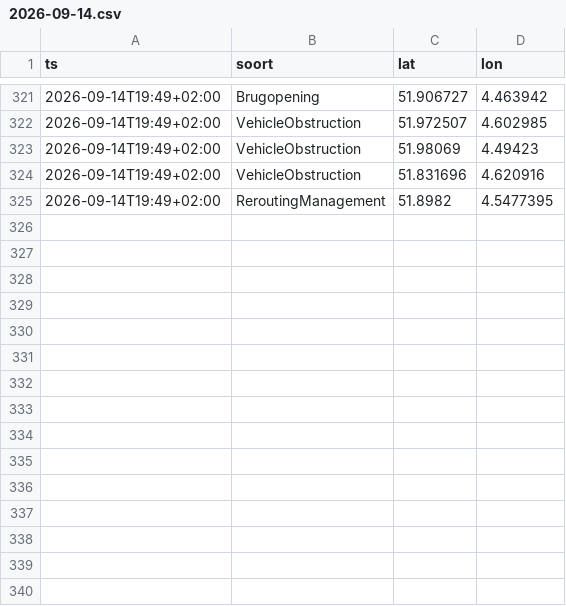
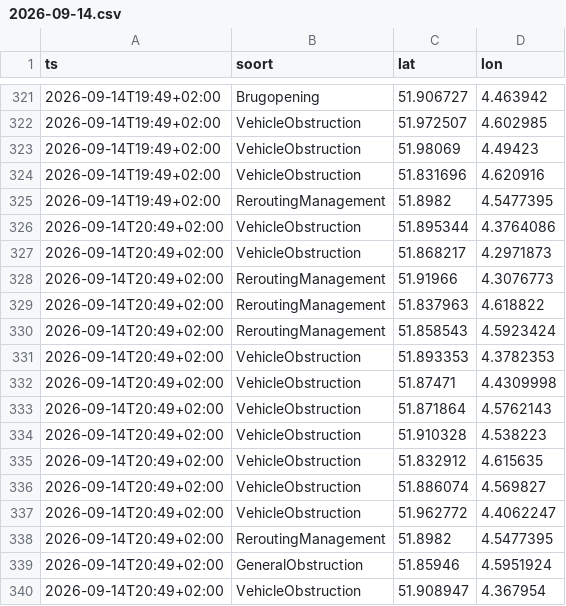
Before and after one commit to RoberR1990/MapsRotterdam, a CSV file: incidenten/2026-09-14.csv, drawn as a sheet; only a part is shown, gaps mark what is left out; the diff names each change by its address in the sheet, - before the commit and + after, or states it on an @@ line.

```diff
--- a/incidenten/2026-09-14.csv
+++ b/incidenten/2026-09-14.csv
+row 326: 2026-09-14T20:49+02:00 | VehicleObstruction | 51.895344 | 4.3764086
+row 327: 2026-09-14T20:49+02:00 | VehicleObstruction | 51.868217 | 4.2971873
+row 328: 2026-09-14T20:49+02:00 | ReroutingManagement | 51.91966 | 4.3076773
+row 329: 2026-09-14T20:49+02:00 | ReroutingManagement | 51.837963 | 4.618822
+row 330: 2026-09-14T20:49+02:00 | ReroutingManagement | 51.858543 | 4.5923424
+row 331: 2026-09-14T20:49+02:00 | VehicleObstruction | 51.893353 | 4.3782353
+row 332: 2026-09-14T20:49+02:00 | VehicleObstruction | 51.87471 | 4.4309998
+row 333: 2026-09-14T20:49+02:00 | VehicleObstruction | 51.871864 | 4.5762143
+row 334: 2026-09-14T20:49+02:00 | VehicleObstruction | 51.910328 | 4.538223
+row 335: 2026-09-14T20:49+02:00 | VehicleObstruction | 51.832912 | 4.615635
+row 336: 2026-09-14T20:49+02:00 | VehicleObstruction | 51.886074 | 4.569827
+row 337: 2026-09-14T20:49+02:00 | VehicleObstruction | 51.962772 | 4.4062247
+row 338: 2026-09-14T20:49+02:00 | ReroutingManagement | 51.8982 | 4.5477395
+row 339: 2026-09-14T20:49+02:00 | GeneralObstruction | 51.85946 | 4.5951924
+row 340: 2026-09-14T20:49+02:00 | VehicleObstruction | 51.908947 | 4.367954
```
Also changed, not shown: weer/rotterdam.csv, 3 other files.
